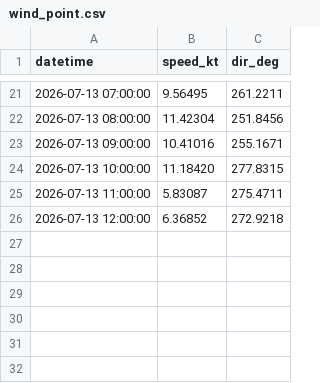
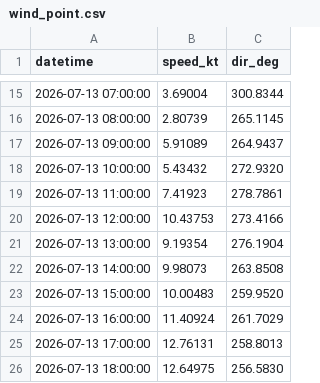
Before and after one commit to LANIER-hub/wrf-data, a CSV file: wind_point.csv, drawn as a sheet; only a part is shown, gaps mark what is left out; the diff covers the shown part only.

Commit message:
Mise à jour automatique WRF 2026-07-12 21:09 UTC

```diff
--- a/wind_point.csv
+++ b/wind_point.csv
@@ -21,6 +15,12 @@ datetime,speed_kt,dir_deg
-2026-07-13 07:00:00,9.56495,261.2211
-2026-07-13 08:00:00,11.42304,251.8456
-2026-07-13 09:00:00,10.41016,255.1671
-2026-07-13 10:00:00,11.18420,277.8315
-2026-07-13 11:00:00,5.83087,275.4711
-2026-07-13 12:00:00,6.36852,272.9218
+2026-07-13 07:00:00,3.69004,300.8344
+2026-07-13 08:00:00,2.80739,265.1145
+2026-07-13 09:00:00,5.91089,264.9437
+2026-07-13 10:00:00,5.43432,272.9320
+2026-07-13 11:00:00,7.41923,278.7861
+2026-07-13 12:00:00,10.43753,273.4166
+2026-07-13 13:00:00,9.19354,276.1904
+2026-07-13 14:00:00,9.98073,263.8508
+2026-07-13 15:00:00,10.00483,259.9520
+2026-07-13 16:00:00,11.40924,261.7029
+2026-07-13 17:00:00,12.76131,258.8013
+2026-07-13 18:00:00,12.64975,256.5830
```
Also changed, not shown: 6 removed rows and 26 edited cells elsewhere in this file.
